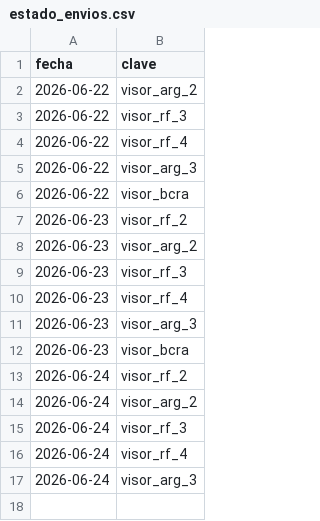
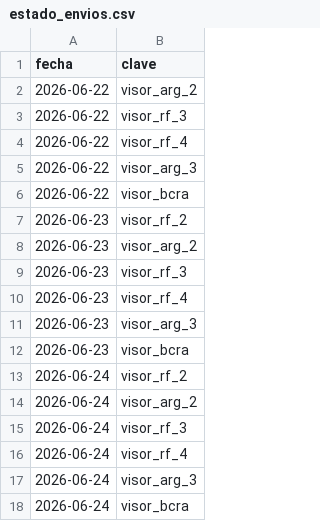
Before and after one commit to Inversiones0101/Placas_a_Telegram, a CSV file: estado_envios.csv, drawn as a sheet; the diff names each change by its address in the sheet, - before the commit and + after, or states it on an @@ line.

```diff
--- a/estado_envios.csv
+++ b/estado_envios.csv
+row 18: 2026-06-24 | visor_bcra
```
Also changed, not shown: 1 other file.
